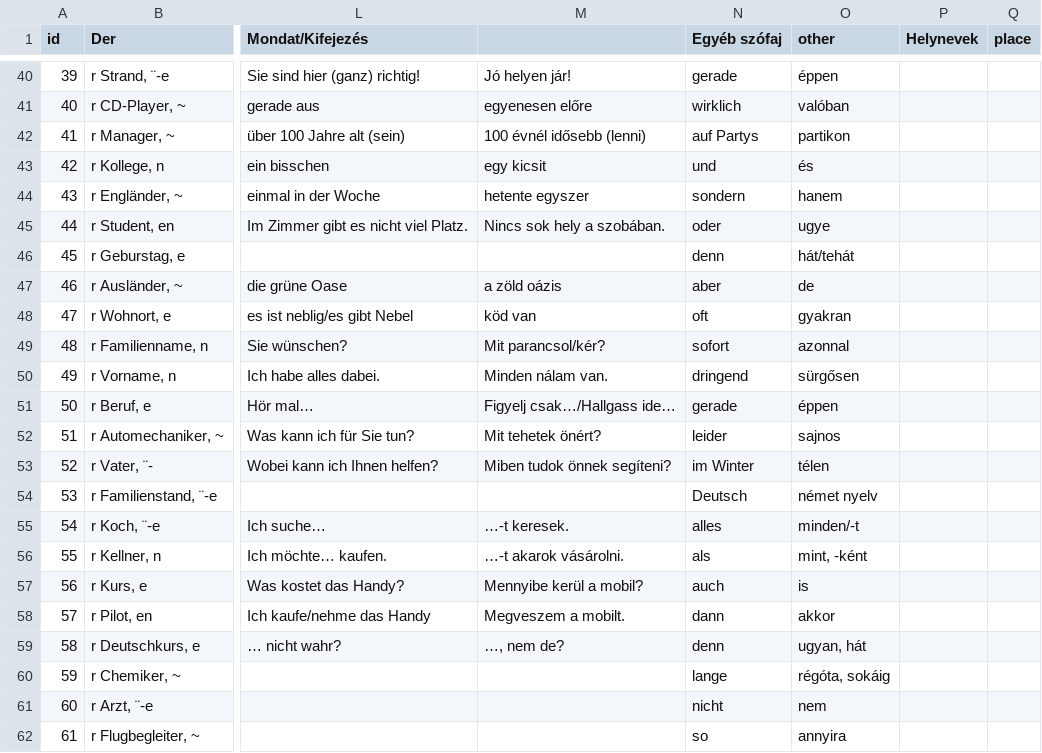
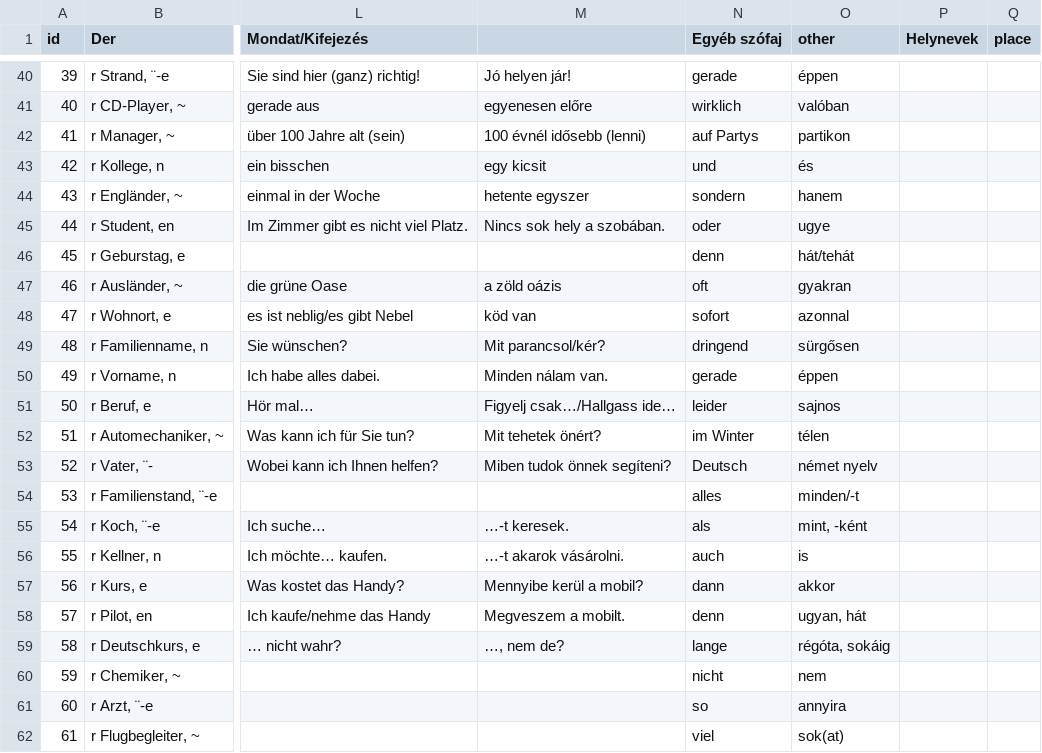
Before and after one commit to TVince0/Nemet, a CSV file: Nemet.csv, drawn as a sheet; only a part is shown, gaps mark what is left out; the diff covers the shown part only; the diff names each change by its address in the sheet, - before the commit and + after, or states it on an @@ line.

Commit message:
Update Nemet.csv

```diff
--- a/Nemet.csv
+++ b/Nemet.csv
-N47 (Egyéb szófaj): aber
+N47 (Egyéb szófaj): oft
-O47 (other): de
+O47 (other): gyakran
-N48 (Egyéb szófaj): oft
+N48 (Egyéb szófaj): sofort
-O48 (other): gyakran
+O48 (other): azonnal
-N49 (Egyéb szófaj): sofort
+N49 (Egyéb szófaj): dringend
-O49 (other): azonnal
+O49 (other): sürgősen
-N50 (Egyéb szófaj): dringend
+N50 (Egyéb szófaj): gerade
-O50 (other): sürgősen
+O50 (other): éppen
-N51 (Egyéb szófaj): gerade
+N51 (Egyéb szófaj): leider
-O51 (other): éppen
+O51 (other): sajnos
-N52 (Egyéb szófaj): leider
+N52 (Egyéb szófaj): im Winter
-O52 (other): sajnos
+O52 (other): télen
-N53 (Egyéb szófaj): im Winter
+N53 (Egyéb szófaj): Deutsch
-O53 (other): télen
+O53 (other): német nyelv
-N54 (Egyéb szófaj): Deutsch
+N54 (Egyéb szófaj): alles
-O54 (other): német nyelv
+O54 (other): minden/-t
-N55 (Egyéb szófaj): alles
+N55 (Egyéb szófaj): als
-O55 (other): minden/-t
+O55 (other): mint, -ként
-N56 (Egyéb szófaj): als
+N56 (Egyéb szófaj): auch
-O56 (other): mint, -ként
+O56 (other): is
-N57 (Egyéb szófaj): auch
+N57 (Egyéb szófaj): dann
-O57 (other): is
+O57 (other): akkor
-N58 (Egyéb szófaj): dann
+N58 (Egyéb szófaj): denn
-O58 (other): akkor
+O58 (other): ugyan, hát
-N59 (Egyéb szófaj): denn
+N59 (Egyéb szófaj): lange
-O59 (other): ugyan, hát
+O59 (other): régóta, sokáig
-N60 (Egyéb szófaj): lange
+N60 (Egyéb szófaj): nicht
-O60 (other): régóta, sokáig
+O60 (other): nem
-N61 (Egyéb szófaj): nicht
+N61 (Egyéb szófaj): so
-O61 (other): nem
+O61 (other): annyira
-N62 (Egyéb szófaj): so
+N62 (Egyéb szófaj): viel
-O62 (other): annyira
+O62 (other): sok(at)
```
Also changed, not shown: 40 edited cells elsewhere in this file.
